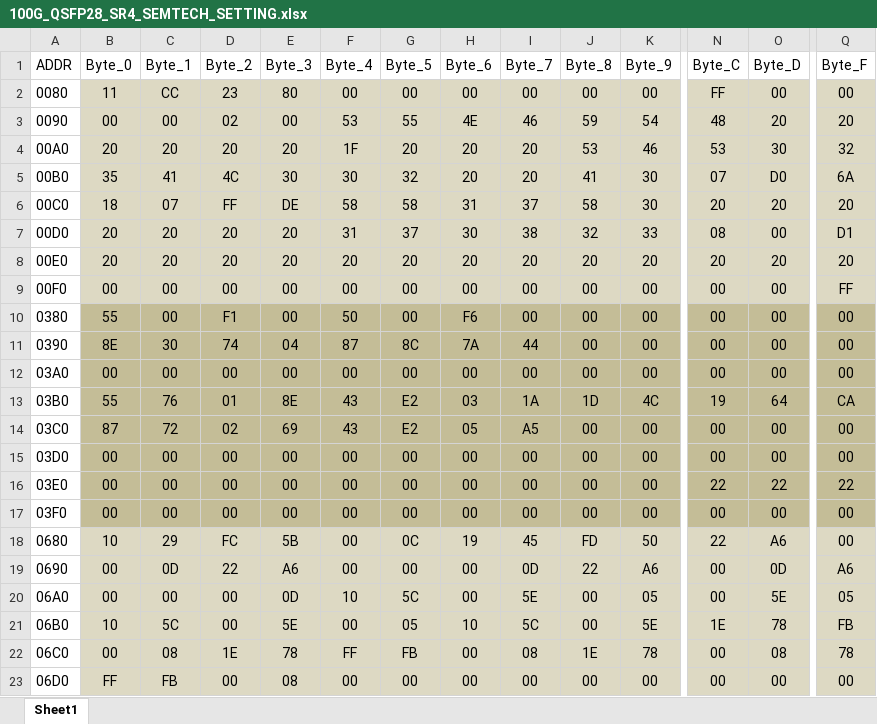
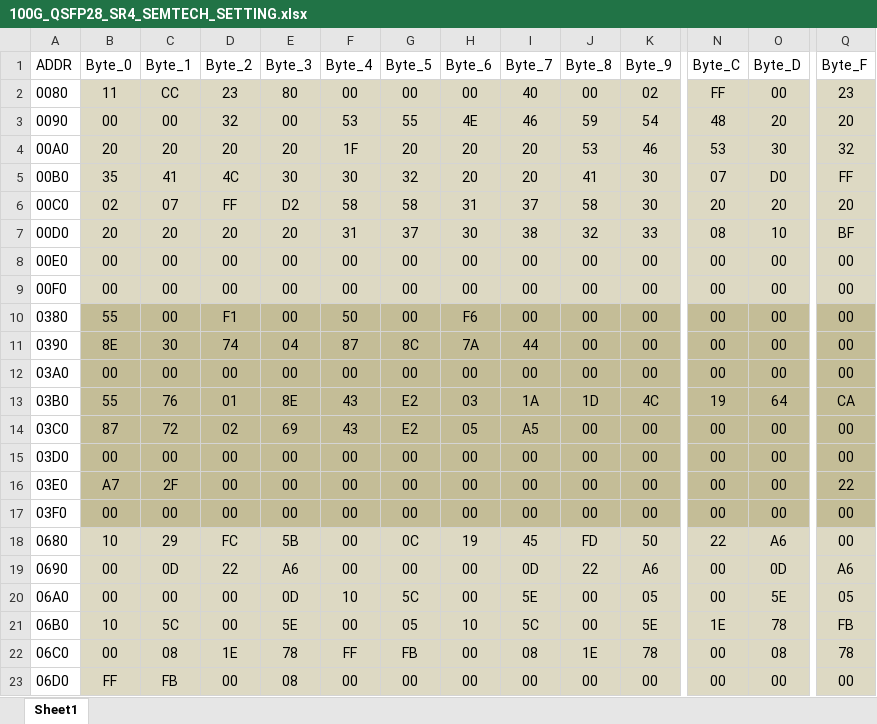
Before and after one commit to tclxspy/SNOEC_GUI, an Excel workbook: Code/SNOEC_GUI/SETTING/100G_QSFP28_SR4_SEMTECH_SETTING.xlsx, sheet Sheet1, drawn as a sheet; only a part is shown, gaps mark what is left out; values as stored, in another font and other column widths than the file's, no borders; the diff covers the shown part only; the diff names each change by its address in the sheet, - before the commit and + after, or states it on an @@ line.

Commit message:
modify 100G setting

```diff
--- a/Code/SNOEC_GUI/SETTING/100G_QSFP28_SR4_SEMTECH_SETTING.xlsx (sheet Sheet1)
+++ b/Code/SNOEC_GUI/SETTING/100G_QSFP28_SR4_SEMTECH_SETTING.xlsx (sheet Sheet1)
-I2 (Byte_7): 00
+I2 (Byte_7): 40
-K2 (Byte_9): 00
+K2 (Byte_9): 02
-Q2 (Byte_F): 00
+Q2 (Byte_F): 23
-D3 (Byte_2): 02
+D3 (Byte_2): 32
-Q5 (Byte_F): 6A
+Q5 (Byte_F): FF
-B6 (Byte_0): 18
+B6 (Byte_0): 02
-E6 (Byte_3): DE
+E6 (Byte_3): D2
-O7 (Byte_D): 00
+O7 (Byte_D): 10
-Q7 (Byte_F): D1
+Q7 (Byte_F): BF
-B8 (Byte_0): 20
+B8 (Byte_0): 00
-C8 (Byte_1): 20
+C8 (Byte_1): 00
-D8 (Byte_2): 20
+D8 (Byte_2): 00
-E8 (Byte_3): 20
+E8 (Byte_3): 00
-F8 (Byte_4): 20
+F8 (Byte_4): 00
-G8 (Byte_5): 20
+G8 (Byte_5): 00
-H8 (Byte_6): 20
+H8 (Byte_6): 00
-I8 (Byte_7): 20
+I8 (Byte_7): 00
-J8 (Byte_8): 20
+J8 (Byte_8): 00
-K8 (Byte_9): 20
+K8 (Byte_9): 00
-N8 (Byte_C): 20
+N8 (Byte_C): 00
-O8 (Byte_D): 20
+O8 (Byte_D): 00
-Q8 (Byte_F): 20
+Q8 (Byte_F): 00
-Q9 (Byte_F): FF
+Q9 (Byte_F): 00
-B16 (Byte_0): 00
+B16 (Byte_0): A7
-C16 (Byte_1): 00
+C16 (Byte_1): 2F
-N16 (Byte_C): 22
+N16 (Byte_C): 00
-O16 (Byte_D): 22
+O16 (Byte_D): 00
```
Also changed, not shown: 3 edited cells elsewhere in this sheet, 1 other file.
